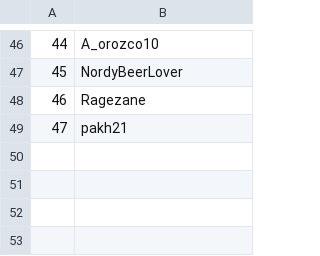
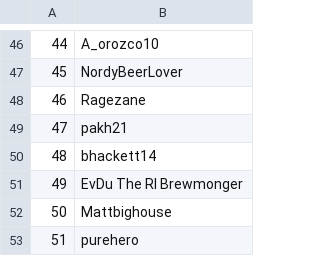
Before and after one commit to fab-rems/fab-beer.github.io, a CSV file: _data/untappd_users.csv, drawn as a sheet; only a part is shown, gaps mark what is left out; the diff names each change by its address in the sheet, - before the commit and + after, or states it on an @@ line.

```diff
--- a/_data/untappd_users.csv
+++ b/_data/untappd_users.csv
+row 50: 48 | bhackett14
+row 51: 49 | EvDu The RI Brewmonger
+row 52: 50 | Mattbighouse
+row 53: 51 | purehero
```
Also changed, not shown: 17 other files.
